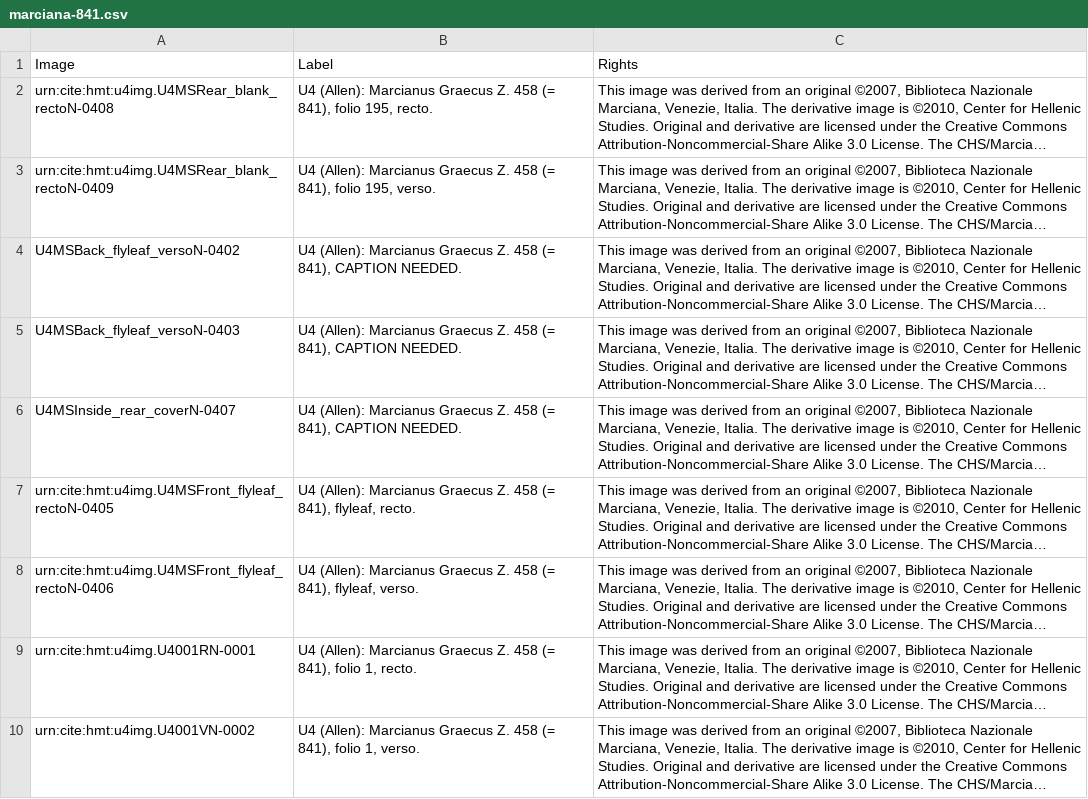
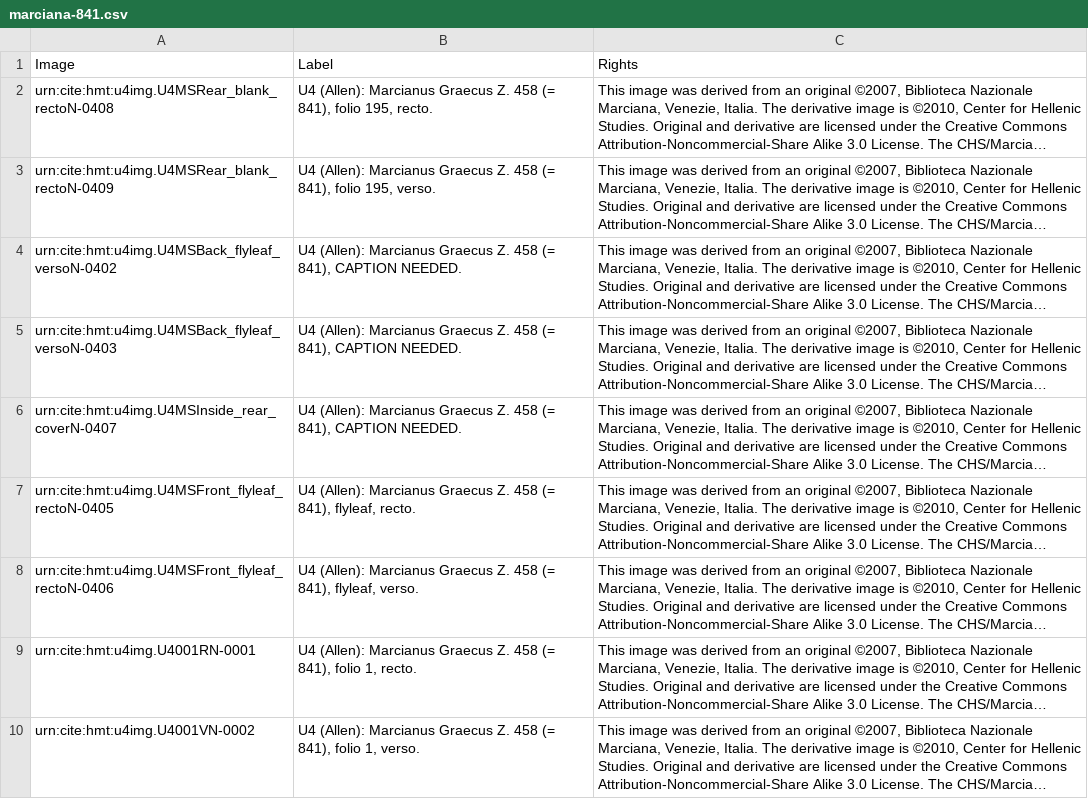
Before and after one commit to homermultitext/hmt-archive, a CSV file: cite/collections/images/marciana-841.csv, drawn as a sheet; only a part is shown; long unchanged cells end in …; the diff names each change by its address in the sheet, - before the commit and + after, or states it on an @@ line.

Commit message:
Correct URN format.

```diff
--- a/cite/collections/images/marciana-841.csv
+++ b/cite/collections/images/marciana-841.csv
-A4: U4MSBack_flyleaf_versoN-0402
+A4: urn:cite:hmt:u4img.U4MSBack_flyleaf_versoN-0402
-A5: U4MSBack_flyleaf_versoN-0403
+A5: urn:cite:hmt:u4img.U4MSBack_flyleaf_versoN-0403
-A6: U4MSInside_rear_coverN-0407
+A6: urn:cite:hmt:u4img.U4MSInside_rear_coverN-0407
```
